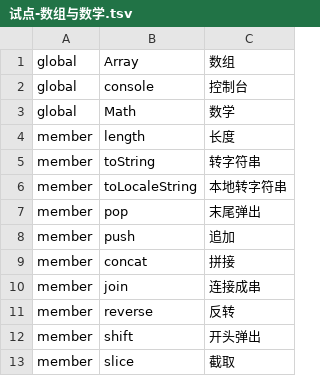
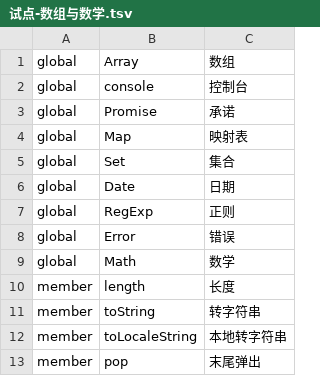
Before and after one commit to YoloLogic/ChineseTypeScript, a TSV file: stdlib/试点-数组与数学.tsv, drawn as a sheet; only a part is shown; the shorter side is filled out with more unchanged rows.

Commit message:
标准库汉化：加 6 个内建构造器别名（Promise承诺/Map映射表/Set集合/Date日期/RegExp正则/Error错误，类型位+值位都给），译名 69→75；修唯一性守卫的大小写 bug（map 与 Map 是不同名，PowerShell 哈希表默认不区分大小写会误报）；新增第⑨项守卫：二进制不得比译名表旧（真踩过 -NoBuild 用旧表，加了名字却不生效）

```diff
--- a/stdlib/试点-数组与数学.tsv
+++ b/stdlib/试点-数组与数学.tsv
@@ -2,2 +2,8 @@ global	Array	数组
 global	console	控制台
+global	Promise	承诺
+global	Map	映射表
+global	Set	集合
+global	Date	日期
+global	RegExp	正则
+global	Error	错误
 global	Math	数学
```
Also changed, not shown: 5 other files.
